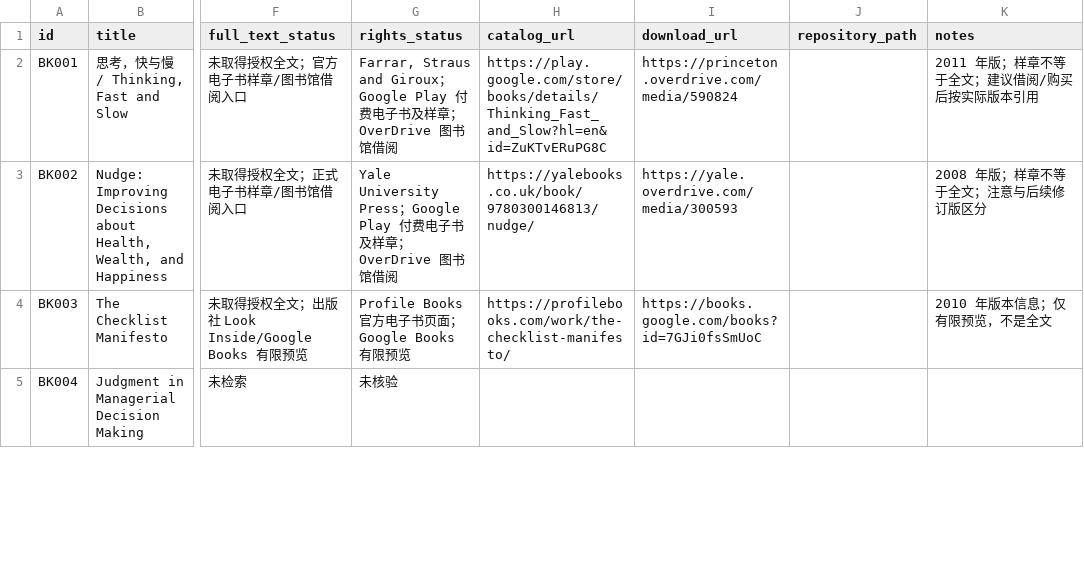
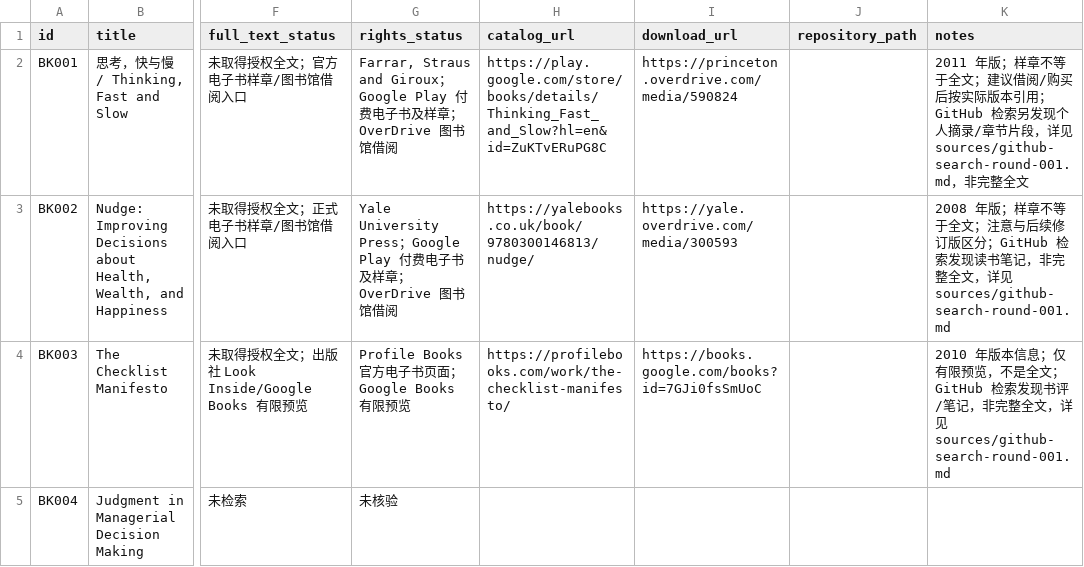
Before and after one commit to dujiu1024-dotcom/shudan, a CSV file: catalog/booklist.csv, drawn as a sheet; only a part is shown, gaps mark what is left out; the diff covers the shown part only; the diff names each change by its address in the sheet, - before the commit and + after, or states it on an @@ line.

Commit message:
Limit catalog to the 205-book project scope and record GitHub search findings

```diff
--- a/catalog/booklist.csv
+++ b/catalog/booklist.csv
-K2 (notes): …版本引用
+K2 (notes): …版本引用；GitHub 检索另发现个人摘录/章节片段，详见 sources/github-search-round-001.md，非完整全文
-K3 (notes): …订版区分
+K3 (notes): …订版区分；GitHub 检索发现读书笔记，非完整全文，详见 sources/github-search-round-001.md
-K4 (notes): …不是全文
+K4 (notes): …不是全文；GitHub 检索发现书评/笔记，非完整全文，详见 sources/github-search-round-001.md
```
Also changed, not shown: 6 removed rows and 2 edited cells elsewhere in this file.
